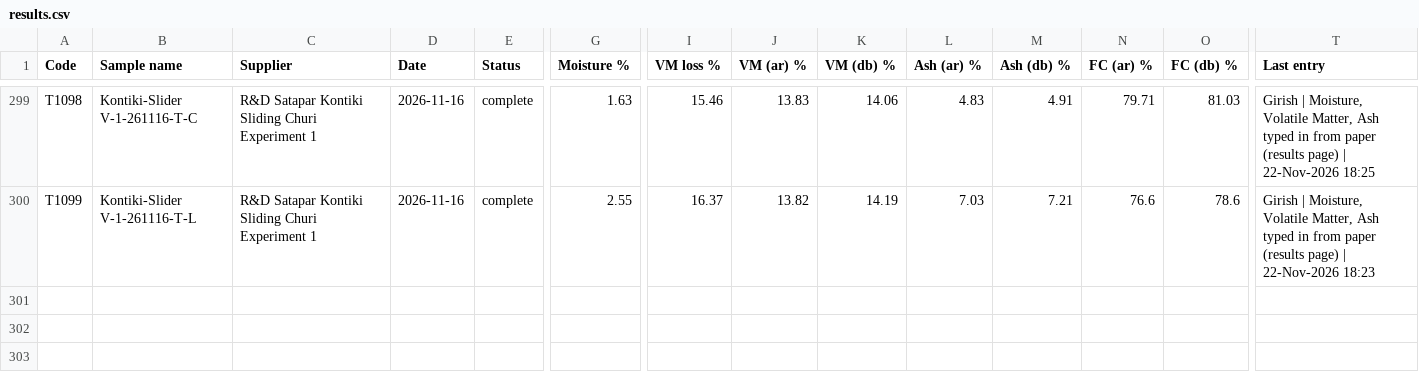
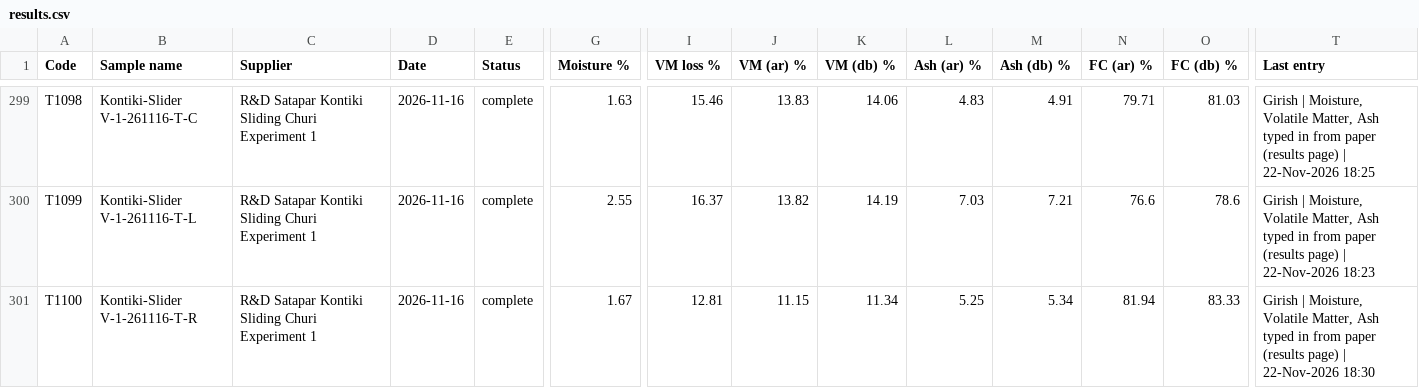
Before and after one commit to Climitra/weighing_data_QR, a CSV file: results.csv, drawn as a sheet; only a part is shown, gaps mark what is left out; rows hold the shown columns only; the diff names each change by its address in the sheet, - before the commit and + after, or states it on an @@ line.

```diff
--- a/results.csv
+++ b/results.csv
+row 301: T1100 | Kontiki-Slider V-1-261116-T-R | R&D Satapar Kontiki Sliding Churi Experiment 1 | 2026-11-16 | complete | 1.67 | 12.81 | 11.15 | 11.34 | 5.25 | 5.34 | 81.94 | 83.33 | Girish | Moisture, Volatile Matter, Ash typed in from paper (results page) | 22-Nov-2026 18:30
```
Also changed, not shown: 1 other file.
